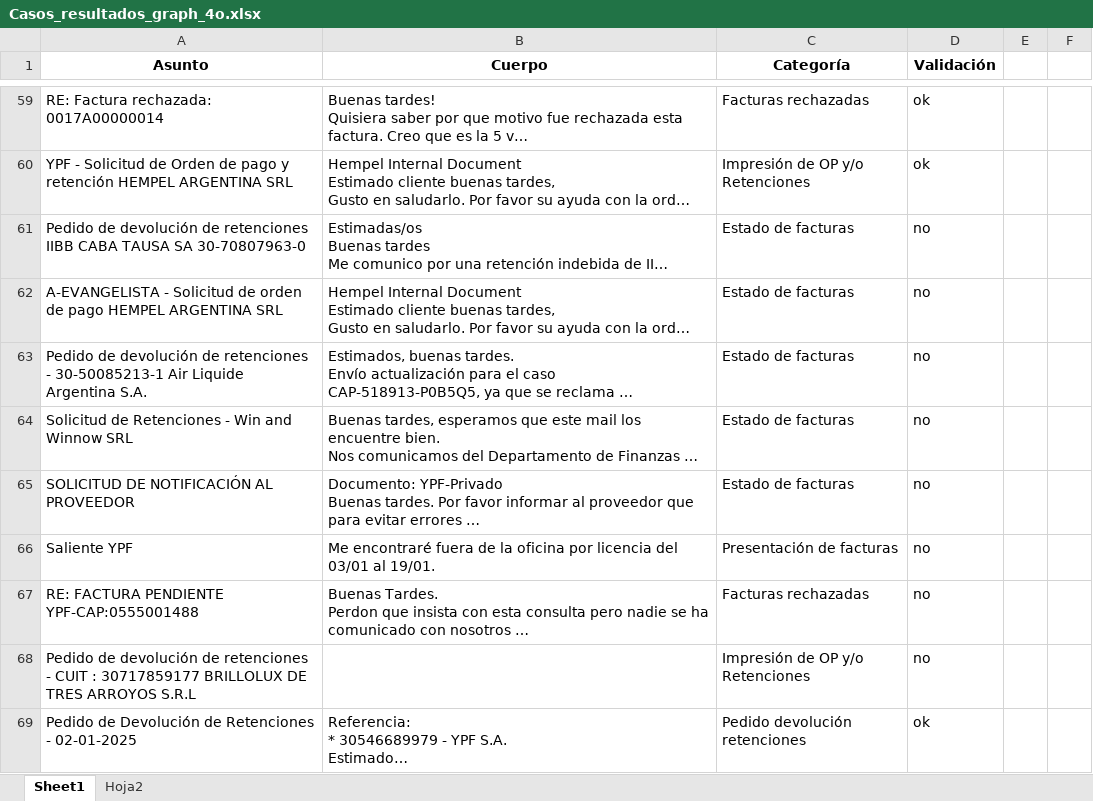
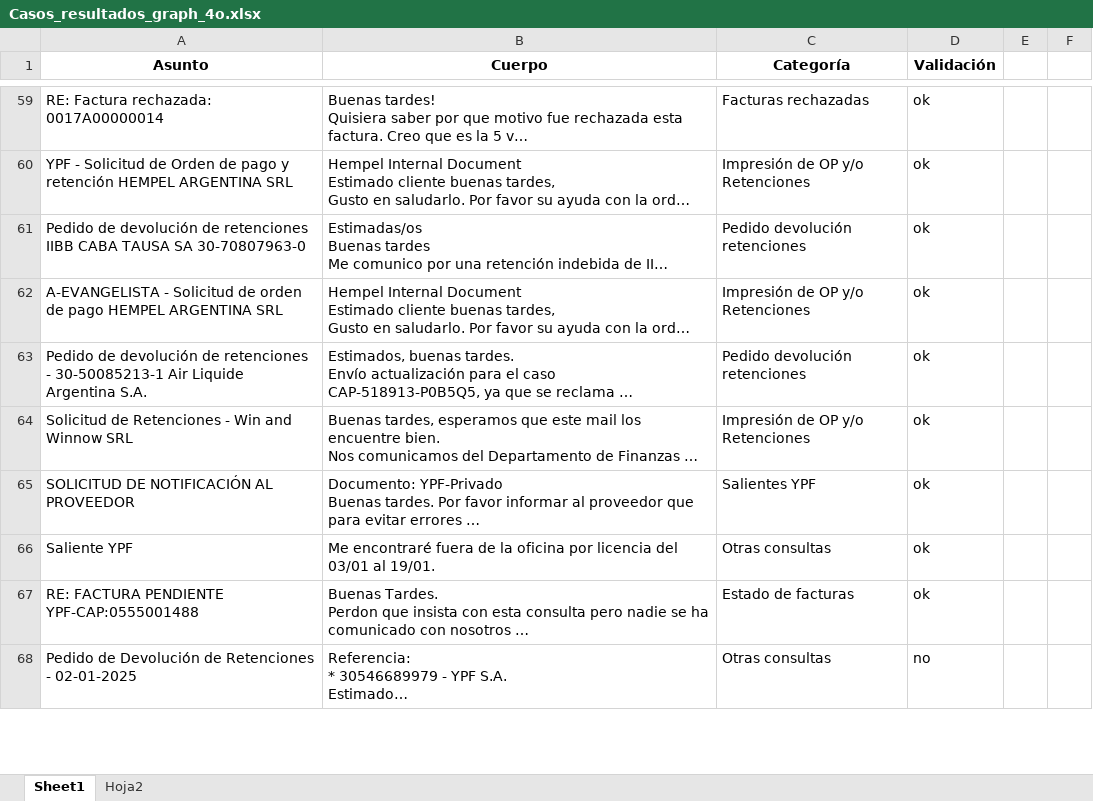
Before and after one commit to MartinezRobledo/AgenteIACAP, an Excel workbook: app/Casos_resultados_graph_4o.xlsx, sheet Sheet1, drawn as a sheet; only a part is shown, gaps mark what is left out; long unchanged cells end in …; values as stored, in another font and other column widths than the file's, no borders; removed rows and columns are numbered as before the commit, all else as after; the diff covers the shown part only; the diff names each change by its address in the sheet, - before the commit and + after, or states it on an @@ line.

```diff
--- a/app/Casos_resultados_graph_4o.xlsx (sheet Sheet1)
+++ b/app/Casos_resultados_graph_4o.xlsx (sheet Sheet1)
-C61 (Categoría): Estado de facturas
+C61 (Categoría): Pedido devolución retenciones
-D61:D67 (Validación): no
+D61:D67 (Validación): ok
-C62 (Categoría): Estado de facturas
+C62 (Categoría): Impresión de OP y/o Retenciones
-C63 (Categoría): Estado de facturas
+C63 (Categoría): Pedido devolución retenciones
-C64 (Categoría): Estado de facturas
+C64 (Categoría): Impresión de OP y/o Retenciones
-C65 (Categoría): Estado de facturas
+C65 (Categoría): Salientes YPF
-C66 (Categoría): Presentación de facturas
+C66 (Categoría): Otras consultas
-C67 (Categoría): Facturas rechazadas
+C67 (Categoría): Estado de facturas
-row 68: Pedido de devolución de retenciones - CUIT : 30717859177 BRILLOLUX DE TRES ARROYOS S.R.L |  | Impresión de OP y/o Retenciones | no
-C68 (Categoría): Pedido devolución retenciones
+C68 (Categoría): Otras consultas
-D68 (Validación): ok
+D68 (Validación): no
```
Also changed, not shown: 9 added rows and 20 edited cells elsewhere in this sheet, sheet Hoja2, app/Casos categorizados.xlsx, 14 other files.
